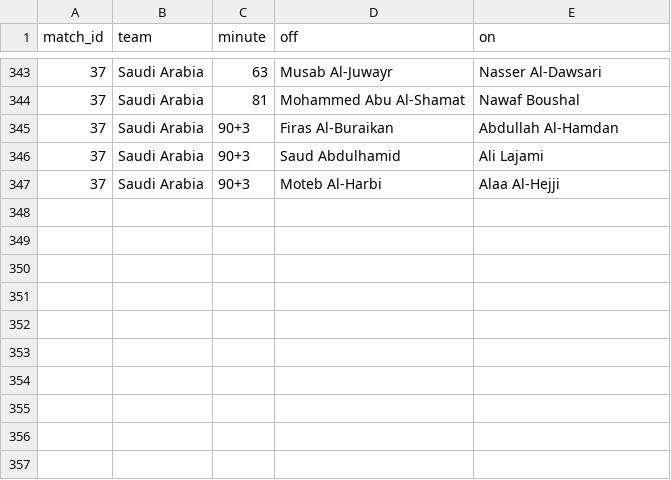
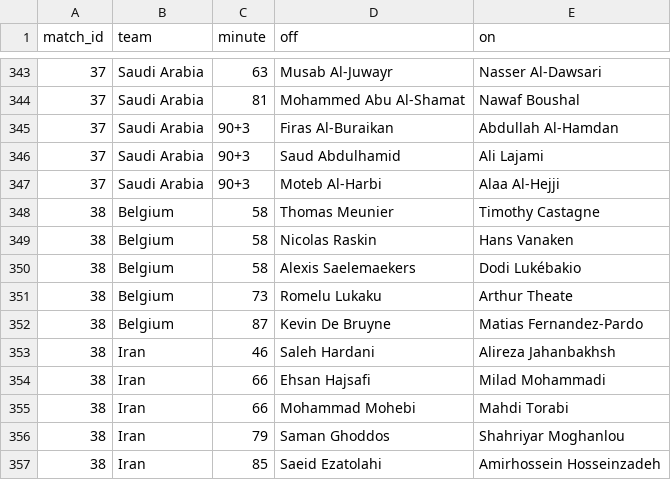
Before and after one commit to Godfrey811/wc2026friends, a CSV file: data/subs.csv, drawn as a sheet; only a part is shown, gaps mark what is left out.

```diff
--- a/data/subs.csv
+++ b/data/subs.csv
@@ -347 +347,11 @@ match_id,team,minute,off,on
 37,Saudi Arabia,90+3,Moteb Al-Harbi,Alaa Al-Hejji
+38,Belgium,58,Thomas Meunier,Timothy Castagne
+38,Belgium,58,Nicolas Raskin,Hans Vanaken
+38,Belgium,58,Alexis Saelemaekers,Dodi Lukébakio
+38,Belgium,73,Romelu Lukaku,Arthur Theate
+38,Belgium,87,Kevin De Bruyne,Matias Fernandez-Pardo
+38,Iran,46,Saleh Hardani,Alireza Jahanbakhsh
+38,Iran,66,Ehsan Hajsafi,Milad Mohammadi
+38,Iran,66,Mohammad Mohebi,Mahdi Torabi
+38,Iran,79,Saman Ghoddos,Shahriyar Moghanlou
+38,Iran,85,Saeid Ezatolahi,Amirhossein Hosseinzadeh
```
Also changed, not shown: data/cards.csv, data/matches.csv.
